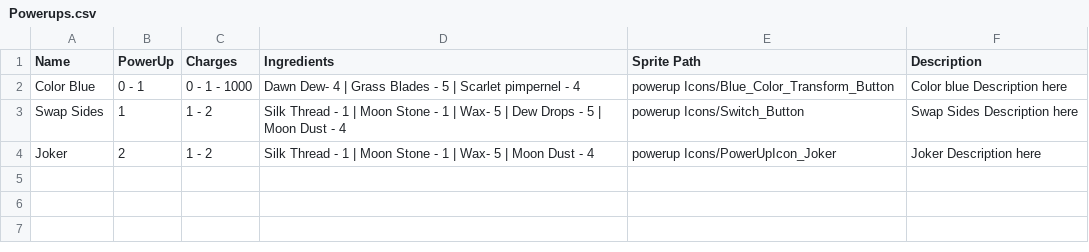
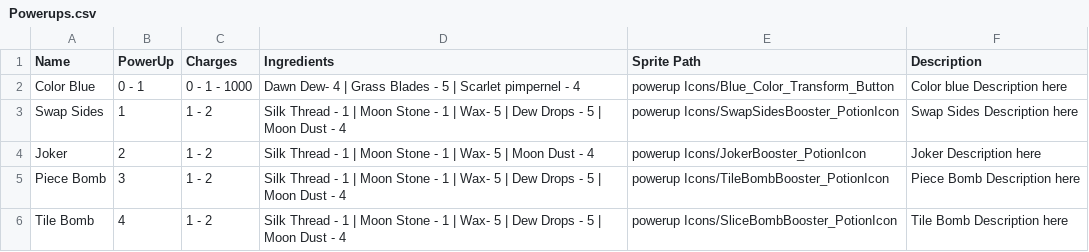
Before and after one commit to Nolgoroe/Ringers-3D, a CSV file: Assets/Resources/powerup csv data/Powerups.csv, drawn as a sheet.

Commit message:
Tutorials and more!
added new powerups & powerup icons
added more materials
tutorials

```diff
--- a/Assets/Resources/powerup csv data/Powerups.csv
+++ b/Assets/Resources/powerup csv data/Powerups.csv
@@ -2,3 +2,5 @@ Name,PowerUp,Charges,Ingredients,Sprite Path,Description
 Color Blue,0 - 1,0 - 1 - 1000,Dawn Dew- 4 | Grass Blades - 5 | Scarlet pimpernel - 4,powerup Icons/Blue_Color_Transform_Button,Color blue Description here
-Swap Sides,1,1 - 2,Silk Thread - 1 | Moon Stone - 1 | Wax- 5 | Dew Drops - 5 | Moon Dust - 4,powerup Icons/Switch_Button,Swap Sides Description here
-Joker,2,1 - 2,Silk Thread - 1 | Moon Stone - 1 | Wax- 5 | Moon Dust - 4,powerup Icons/PowerUpIcon_Joker,Joker Description here
+Swap Sides,1,1 - 2,Silk Thread - 1 | Moon Stone - 1 | Wax- 5 | Dew Drops - 5 | Moon Dust - 4,powerup Icons/SwapSidesBooster_PotionIcon,Swap Sides Description here
+Joker,2,1 - 2,Silk Thread - 1 | Moon Stone - 1 | Wax- 5 | Moon Dust - 4,powerup Icons/JokerBooster_PotionIcon,Joker Description here
+Piece Bomb,3,1 - 2,Silk Thread - 1 | Moon Stone - 1 | Wax- 5 | Dew Drops - 5 | Moon Dust - 4,powerup Icons/TileBombBooster_PotionIcon,Piece Bomb Description here
+Tile Bomb,4,1 - 2,Silk Thread - 1 | Moon Stone - 1 | Wax- 5 | Dew Drops - 5 | Moon Dust - 4,powerup Icons/SliceBombBooster_PotionIcon,Tile Bomb Description here
```
Also changed, not shown: 35 other files.
